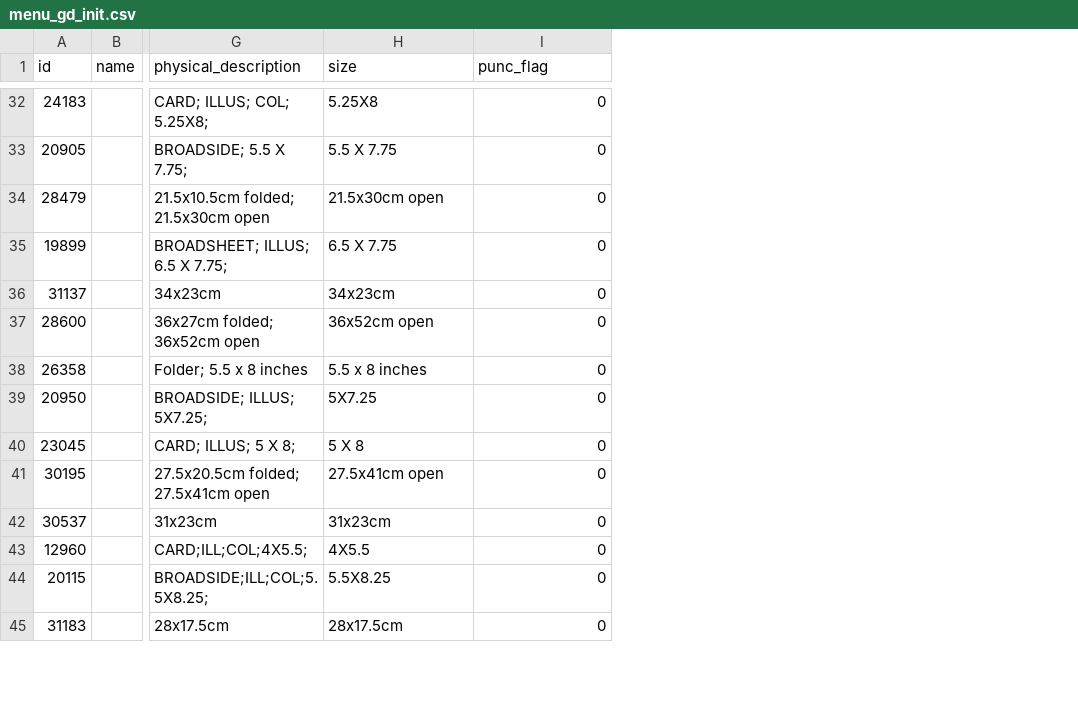
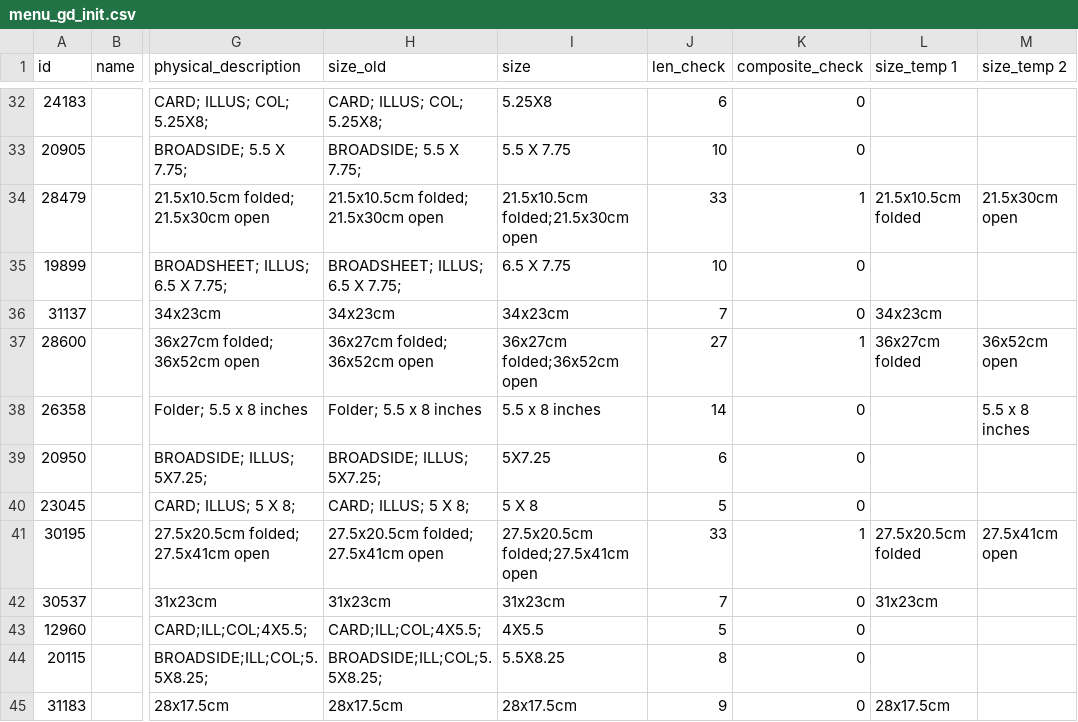
Before and after one commit to LanLi2017/data_cleaning_exp, a CSV file: history_update_problem/ground.truth.init/menu_gd_init.csv, drawn as a sheet; only a part is shown, gaps mark what is left out; addresses are those after the commit; the diff covers the shown part only; the diff names each change by its address in the sheet, - before the commit and + after, or states it on an @@ line.

```diff
--- a/history_update_problem/ground.truth.init/menu_gd_init.csv
+++ b/history_update_problem/ground.truth.init/menu_gd_init.csv
+column H (size_old), rows 32-45: CARD; ILLUS; COL; 5.25X8; | BROADSIDE; 5.5 X 7.75; | 21.5x10.5cm folded; 21.5x30cm open | BROADSHEET; ILLUS; 6.5 X 7.75; | 34x23cm | 36x27cm folded; 36x52cm open | Folder; 5.5 x 8 inches | BROADSIDE; ILLUS; 5X7.25; | CARD; ILLUS; 5 X 8; | 27.5x20.5cm folded; 27.5x41cm open | 31x23cm | CARD;ILL;COL;4X5.5; | BROADSIDE;ILL;COL;5.5X8.25; | 28x17.5cm
+column J (len_check), rows 32-45: 6 | 10 | 33 | 10 | 7 | 27 | 14 | 6 | 5 | 33 | 7 | 5 | 8 | 9
+column L (size_temp 1), rows 34-45: 21.5x10.5cm folded |  | 34x23cm | 36x27cm folded |  |  |  | 27.5x20.5cm folded | 31x23cm |  |  | 28x17.5cm
+column M (size_temp 2), rows 34-41: 21.5x30cm open |  |  | 36x52cm open | 5.5 x 8 inches |  |  | 27.5x41cm open
-K1: punc_flag
+K1: composite_check
-I34 (size): 21.5x30cm open
+I34 (size): 21.5x10.5cm folded;21.5x30cm open
-K34 (composite_check): 0
+K34 (composite_check): 1
-I37 (size): 36x52cm open
+I37 (size): 36x27cm folded;36x52cm open
-K37 (composite_check): 0
+K37 (composite_check): 1
-I41 (size): 27.5x41cm open
+I41 (size): 27.5x20.5cm folded;27.5x41cm open
-K41 (composite_check): 0
+K41 (composite_check): 1
```
Also changed, not shown: 40 edited cells elsewhere in this file, history_update_problem/data.quality.matrix/ev_matrix.csv, 9 other files.
